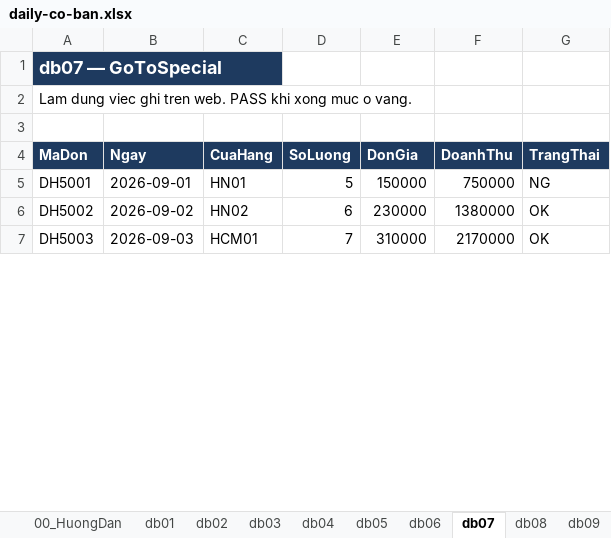
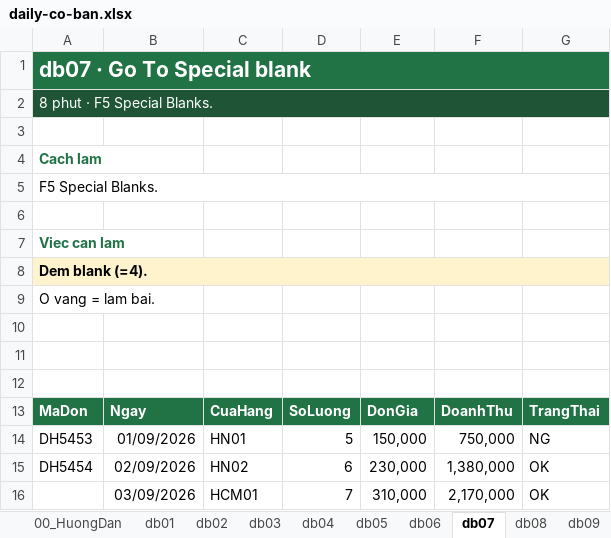
Before and after one commit to anhvanphongmaster/LearnExcelwithme, an Excel workbook: downloads/daily-co-ban.xlsx, sheet db07, drawn as a sheet; only a part is shown; values as stored, in another font and other column widths than the file's, no borders; removed rows and columns are numbered as before the commit, all else as after; the diff covers the shown part only; the diff names each change by its address in the sheet, - before the commit and + after, or states it on an @@ line.

```diff
--- a/downloads/daily-co-ban.xlsx (sheet db07)
+++ b/downloads/daily-co-ban.xlsx (sheet db07)
-A1: db07 — GoToSpecial
+A1: db07 · Go To Special blank
-A1 fill: #1E3A5F
+A1 fill: #217346, text size: larger
+A1:G1 merged
-B1:G1 fill: none
+B1:G1 fill: #217346
-A2: Lam dung viec ghi tren web. PASS khi xong muc o vang.
+A2: 8 phut · F5 Special Blanks.
-A2:G2 fill: none
+A2:G2 fill: #1F5536
-A2 text colour: black
+A2 text colour: #FFFFFF
+A2:G2 merged
+row 3: (empty)
+row 4: Cach lam
+row 5: F5 Special Blanks.
+row 6: (empty)
+row 7: Viec can lam
+row 8: Dem blank (=4).
+row 9: O vang = lam bai.
+row 10: (empty)
+row 11: (empty)
-A13:G13 fill: #1E3A5F
+A13:G13 fill: #217346
-A14: DH5001
+A14: DH5453
-B14: 2026-09-01
+B14: 01/09/2026
-E14: 150000
+E14: 150,000
-F14: 750000
+F14: 750,000
-A15: DH5002
+A15: DH5454
-B15: 2026-09-02
+B15: 02/09/2026
-E15: 230000
+E15: 230,000
-F15: 1380000
+F15: 1,380,000
-row 7: DH5003 | 2026-09-03 | HCM01 | 7 | 310000 | 2170000 | OK
+row 16:  | 03/09/2026 | HCM01 | 7 | 310,000 | 2,170,000 | OK
```
Also changed, not shown: 2 added rows, 6 removed rows, 30 edited cells and cell formats elsewhere in this sheet, sheet db01, sheet db04, sheet db03, sheet db15, sheet db16, sheet db11, 10 more sheets, downloads/daily-case.xlsx, downloads/daily-nang-cao.xlsx, 1 other file.
